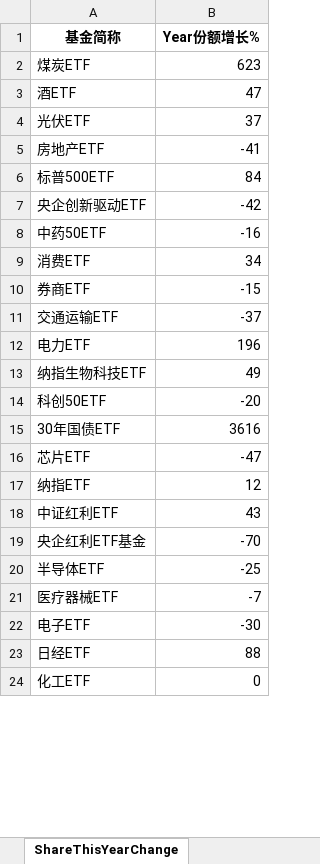
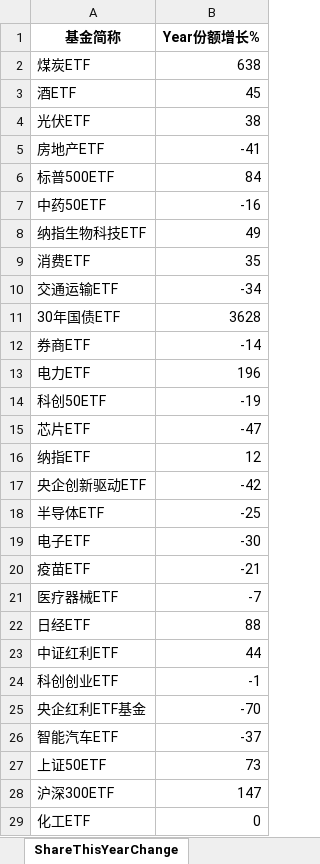
Before and after one commit to digital-era/AIPEMarketDashboard, an Excel workbook: AIPEMarketData.xlsx, sheet ShareThisYearChange, drawn as a sheet; only a part is shown; values as stored, in another font and other column widths than the file's, no borders; removed rows and columns are numbered as before the commit, all else as after; the diff covers the shown part only; the diff names each change by its address in the sheet, - before the commit and + after, or states it on an @@ line.

```diff
--- a/AIPEMarketData.xlsx (sheet ShareThisYearChange)
+++ b/AIPEMarketData.xlsx (sheet ShareThisYearChange)
-B2 (Year份额增长%): 623
+B2 (Year份额增长%): 638
-B3 (Year份额增长%): 47
+B3 (Year份额增长%): 45
-B4 (Year份额增长%): 37
+B4 (Year份额增长%): 38
@@ row 13 moved to row 8: 纳指生物科技ETF @@
-B9 (Year份额增长%): 34
+B9 (Year份额增长%): 35
-row 10: 券商ETF | -15
-B10 (Year份额增长%): -37
+B10 (Year份额增长%): -34
+row 11: 30年国债ETF | 3628
+row 12: 券商ETF | -14
-B14 (Year份额增长%): -20
+B14 (Year份额增长%): -19
-row 15: 30年国债ETF | 3616
@@ row 7 moved to row 17: 央企创新驱动ETF @@
@@ row 20 moved to row 18: 半导体ETF @@
@@ row 22 moved to row 19: 电子ETF @@
@@ row 25 moved to row 20: 疫苗ETF @@
@@ row 23 moved to row 22: 日经ETF @@
-B23 (Year份额增长%): 43
+B23 (Year份额增长%): 44
@@ row 26 moved to row 24: 科创创业ETF @@
+row 26: 智能汽车ETF | -37
@@ row 29 moved to row 27: 上证50ETF @@
```
Also changed, not shown: 10 added rows, 11 removed rows, 5 moved rows and 8 edited cells elsewhere in this sheet, sheet DistributeHotIndustry, sheet PriceThisYearChange, sheet TopStockInTopPotScore, sheet PriceChangeFrom2021, sheet ShareChangeFrom2021, sheet ARGroup, 7 more sheets, 1 other file.
